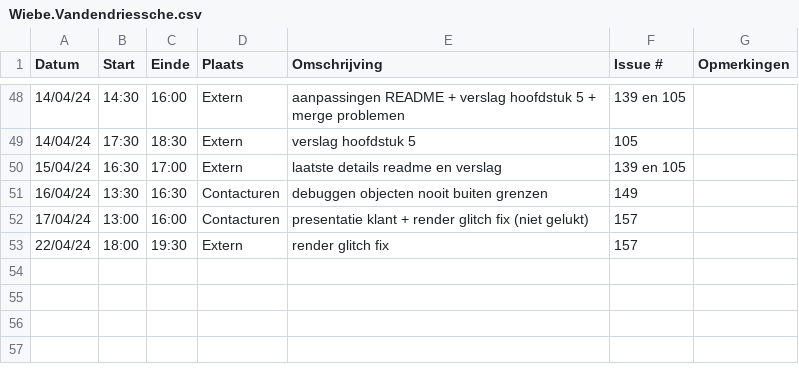
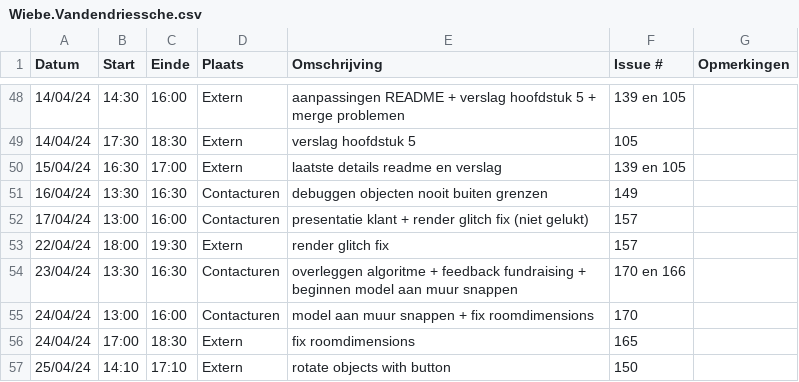
Before and after one commit to wiebe-vandendriessche/furnify, a CSV file: logboeken/Wiebe.Vandendriessche.csv, drawn as a sheet; only a part is shown, gaps mark what is left out; the diff names each change by its address in the sheet, - before the commit and + after, or states it on an @@ line.

Commit message:
Update Wiebe.Vandendriessche.csv

```diff
--- a/logboeken/Wiebe.Vandendriessche.csv
+++ b/logboeken/Wiebe.Vandendriessche.csv
+row 54: 23/04/24 | 13:30 | 16:30 | Contacturen | overleggen algoritme + feedback fundraising + beginnen model aan muur snappen | 170 en 166
+row 55: 24/04/24 | 13:00 | 16:00 | Contacturen | model aan muur snappen + fix roomdimensions | 170
+row 56: 24/04/24 | 17:00 | 18:30 | Extern | fix roomdimensions | 165
+row 57: 25/04/24 | 14:10 | 17:10 | Extern | rotate objects with button | 150
```
